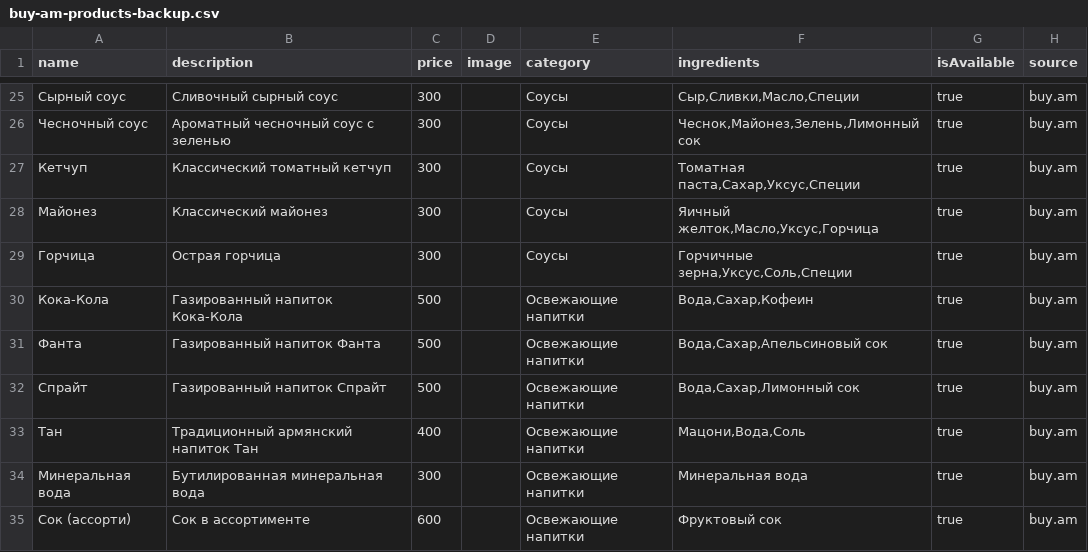
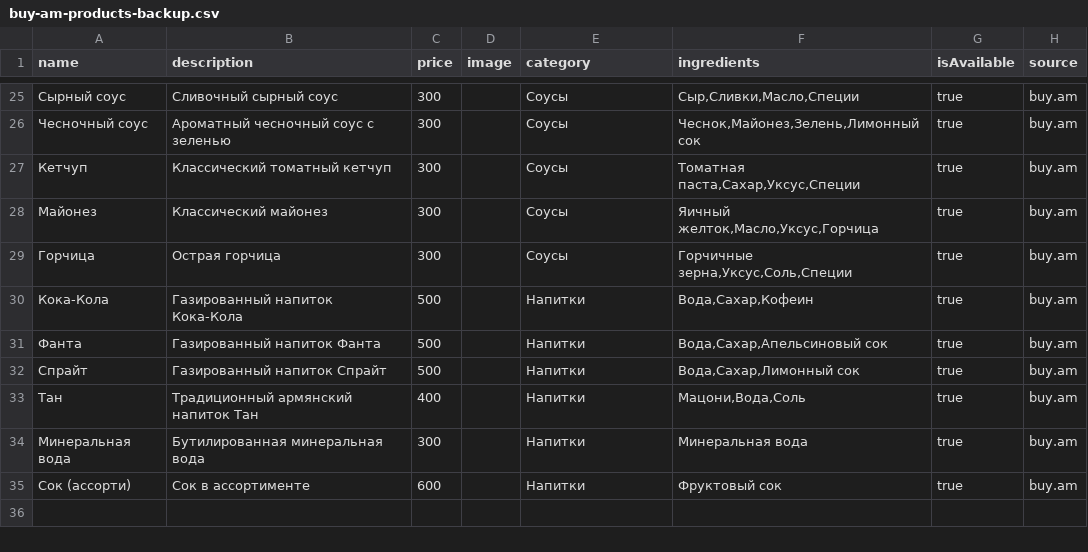
Before and after one commit to SipanBabajanyan/pideh-armenia, a CSV file: data/buy-am-products-backup.csv, drawn as a sheet; only a part is shown, gaps mark what is left out.

Commit message:
feat: улучшения UI и функциональности поиска
- Сделал мобильный хедер тоньше (уменьшил padding и размеры элементов)
- Добавил рабочую функциональность поиска по всему меню на главной странице и products
- Убрал избыточное окно с информацией о поиске для более чистого UI
- Заменил 'Освежающие напитки' на 'Напитки' во всех файлах и базе данных
- Исправил скругление кнопок категорий - теперь все кнопки имеют одинаковое rounded-xl
- Обновил 6 товаров в базе данных с новой категорией 'Напитки'

```diff
--- a/data/buy-am-products-backup.csv
+++ b/data/buy-am-products-backup.csv
@@ -29,7 +29,7 @@ name,description,price,image,category,ingredients,isAvailable,source
 "Горчица","Острая горчица",300,"","Соусы","Горчичные зерна,Уксус,Соль,Специи",true,"buy.am"
-"Кока-Кола","Газированный напиток Кока-Кола",500,"","Освежающие напитки","Вода,Сахар,Кофеин",true,"buy.am"
-"Фанта","Газированный напиток Фанта",500,"","Освежающие напитки","Вода,Сахар,Апельсиновый сок",true,"buy.am"
-"Спрайт","Газированный напиток Спрайт",500,"","Освежающие напитки","Вода,Сахар,Лимонный сок",true,"buy.am"
-"Тан","Традиционный армянский напиток Тан",400,"","Освежающие напитки","Мацони,Вода,Соль",true,"buy.am"
-"Минеральная вода","Бутилированная минеральная вода",300,"","Освежающие напитки","Минеральная вода",true,"buy.am"
-"Сок (ассорти)","Сок в ассортименте",600,"","Освежающие напитки","Фруктовый сок",true,"buy.am"
+"Кока-Кола","Газированный напиток Кока-Кола",500,"","Напитки","Вода,Сахар,Кофеин",true,"buy.am"
+"Фанта","Газированный напиток Фанта",500,"","Напитки","Вода,Сахар,Апельсиновый сок",true,"buy.am"
+"Спрайт","Газированный напиток Спрайт",500,"","Напитки","Вода,Сахар,Лимонный сок",true,"buy.am"
+"Тан","Традиционный армянский напиток Тан",400,"","Напитки","Мацони,Вода,Соль",true,"buy.am"
+"Минеральная вода","Бутилированная минеральная вода",300,"","Напитки","Минеральная вода",true,"buy.am"
+"Сок (ассорти)","Сок в ассортименте",600,"","Напитки","Фруктовый сок",true,"buy.am"
```
Also changed, not shown: data/buy-am-products.csv, 10 other files.
